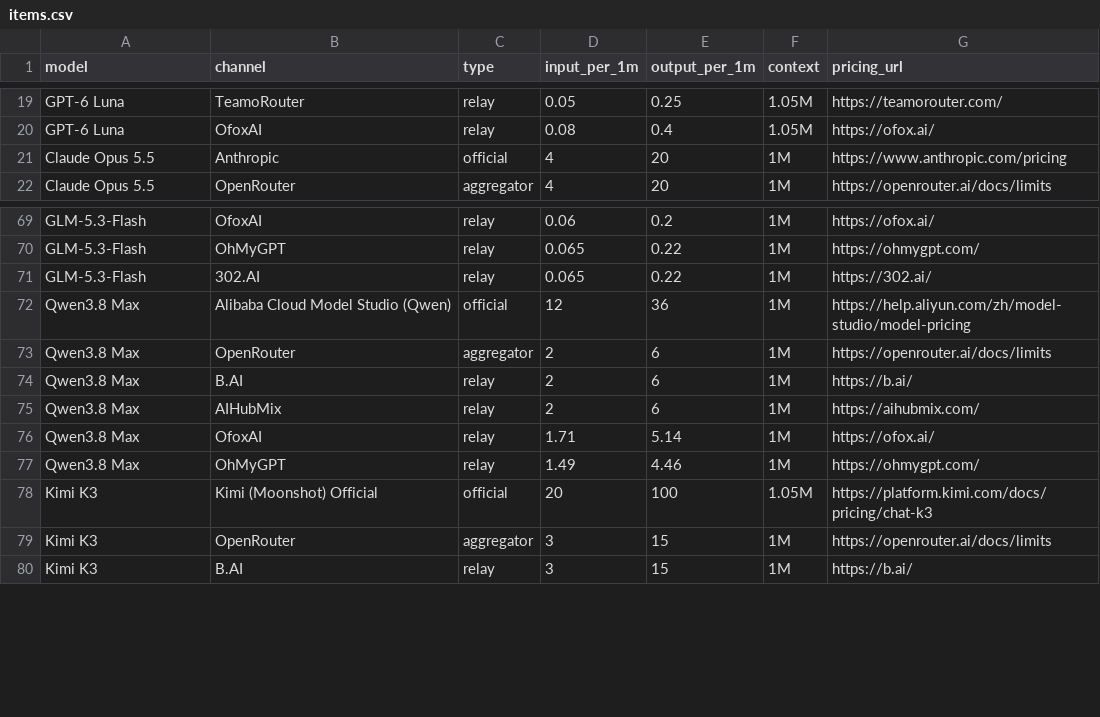
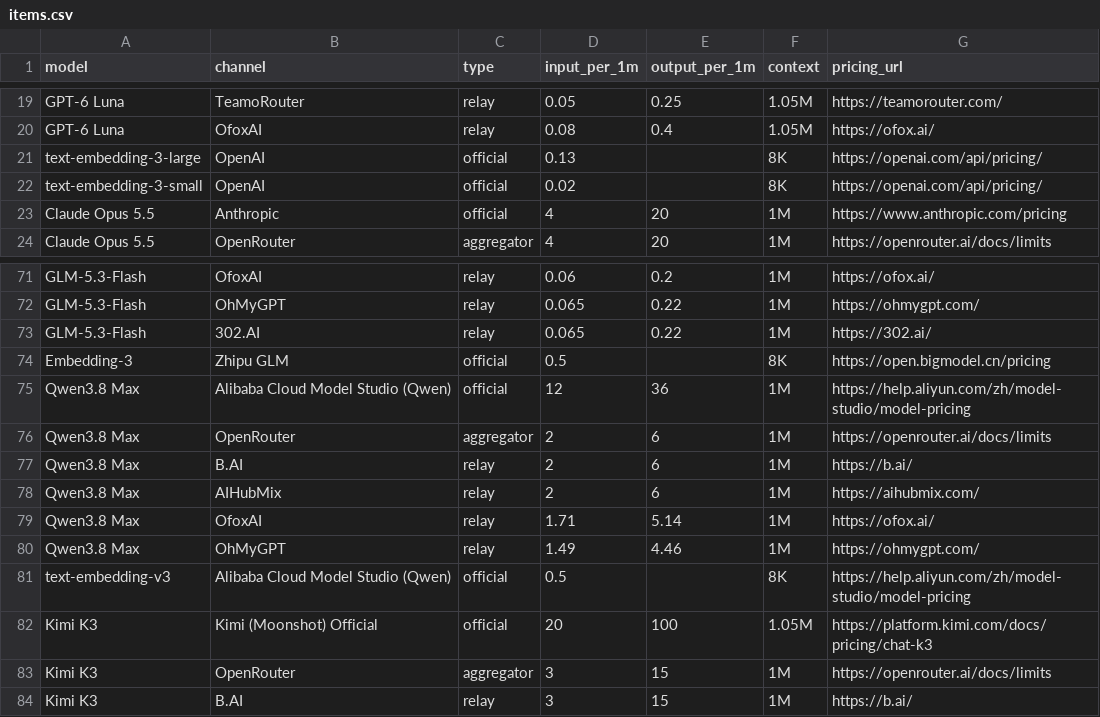
Before and after one commit to peter123023/awesome-llm-api-pricing, a CSV file: data/items.csv, drawn as a sheet; only a part is shown, gaps mark what is left out.

Commit message:
feat: add dedicated embeddings section with OpenAI/Zhipu/Qwen embedding models

```diff
--- a/data/items.csv
+++ b/data/items.csv
@@ -20,2 +20,4 @@ model,channel,type,input_per_1m,output_per_1m,context,pricing_url
 "GPT-6 Luna","OfoxAI","relay","0.08","0.4","1.05M","https://ofox.ai/"
+"text-embedding-3-large","OpenAI","official","0.13","","8K","https://openai.com/api/pricing/"
+"text-embedding-3-small","OpenAI","official","0.02","","8K","https://openai.com/api/pricing/"
 "Claude Opus 5.5","Anthropic","official","4","20","1M","https://www.anthropic.com/pricing"
@@ -71,2 +73,3 @@ model,channel,type,input_per_1m,output_per_1m,context,pricing_url
 "GLM-5.3-Flash","302.AI","relay","0.065","0.22","1M","https://302.ai/"
+"Embedding-3","Zhipu GLM","official","0.5","","8K","https://open.bigmodel.cn/pricing"
 "Qwen3.8 Max","Alibaba Cloud Model Studio (Qwen)","official","12","36","1M","https://help.aliyun.com/zh/model-studio/model-pricing"
@@ -77,2 +80,3 @@ model,channel,type,input_per_1m,output_per_1m,context,pricing_url
 "Qwen3.8 Max","OhMyGPT","relay","1.49","4.46","1M","https://ohmygpt.com/"
+"text-embedding-v3","Alibaba Cloud Model Studio (Qwen)","official","0.5","","8K","https://help.aliyun.com/zh/model-studio/model-pricing"
 "Kimi K3","Kimi (Moonshot) Official","official","20","100","1.05M","https://platform.kimi.com/docs/pricing/chat-k3"
```
Also changed, not shown: 5 other files.
